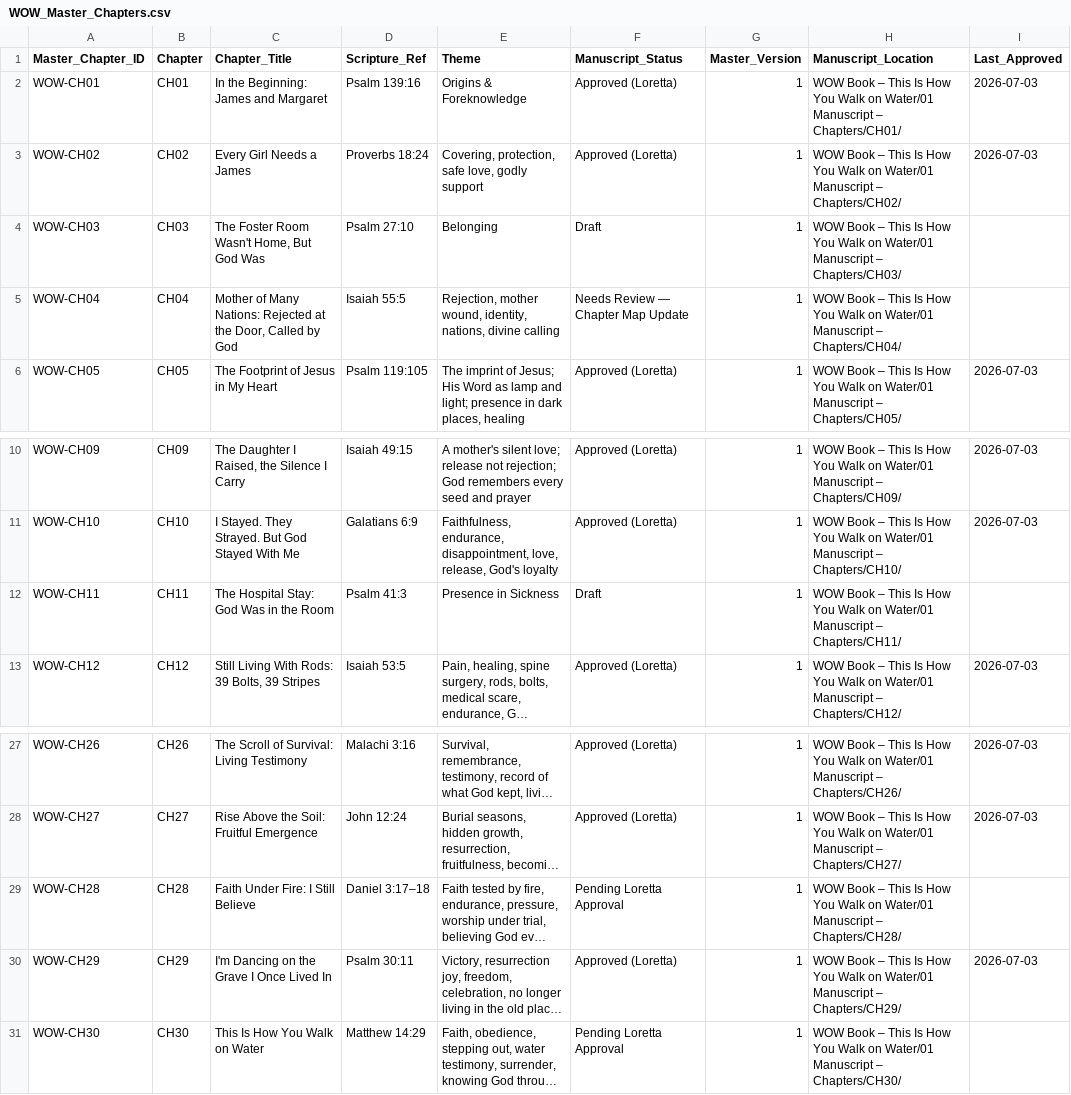
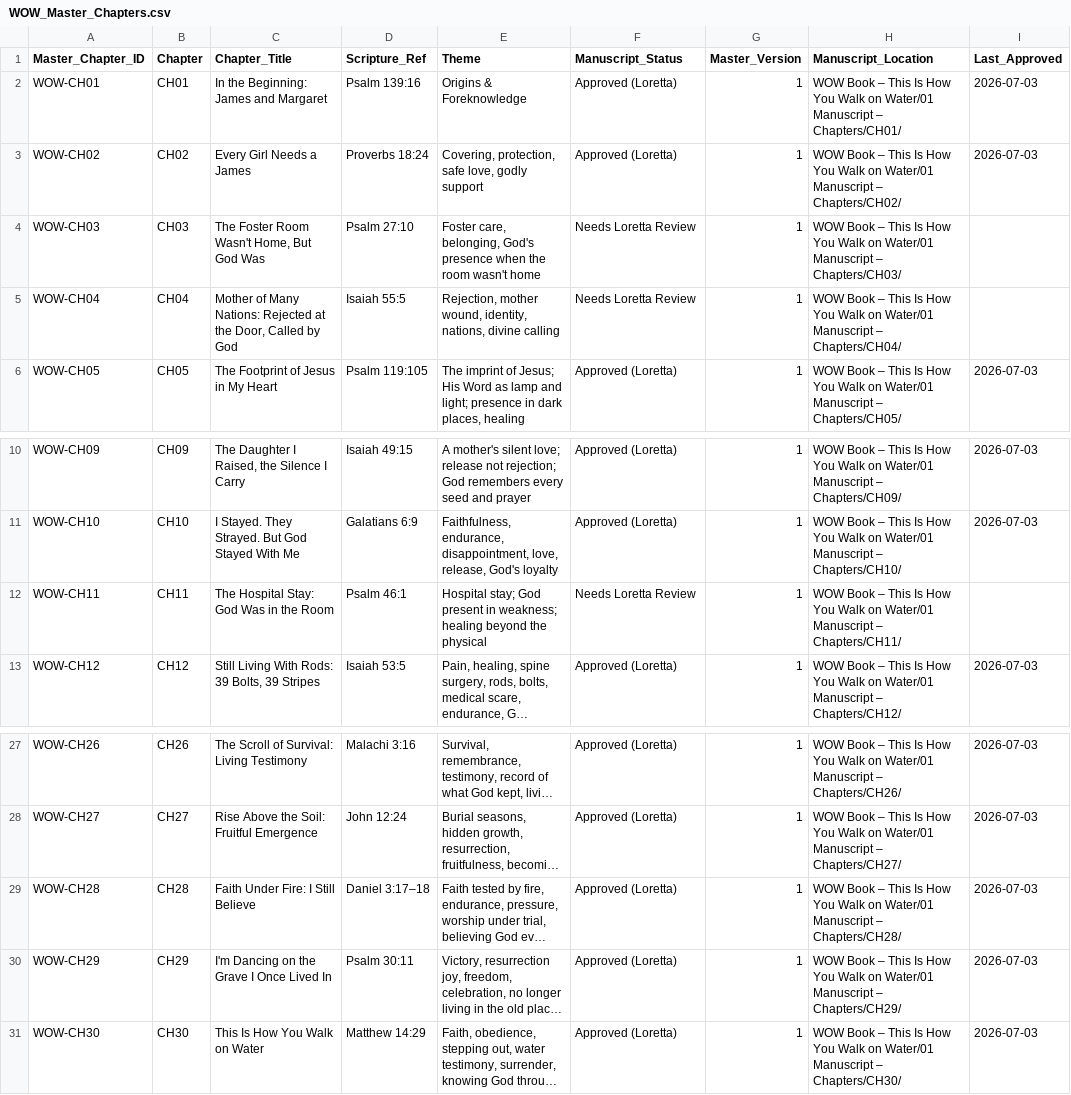
Before and after one commit to hallgross/Onedrive_Folder_Scripts, a CSV file: WOW Book – This Is How You Walk on Water/WOW_Master_Chapters.csv, drawn as a sheet; only a part is shown, gaps mark what is left out; long unchanged cells end in …; the diff names each change by its address in the sheet, - before the commit and + after, or states it on an @@ line.

```diff
--- a/WOW Book – This Is How You Walk on Water/WOW_Master_Chapters.csv
+++ b/WOW Book – This Is How You Walk on Water/WOW_Master_Chapters.csv
-E4 (Theme): Belonging
+E4 (Theme): Foster care, belonging, God's presence when the room wasn't home
-F4 (Manuscript_Status): Draft
+F4 (Manuscript_Status): Needs Loretta Review
-F5 (Manuscript_Status): Needs Review — Chapter Map Update
+F5 (Manuscript_Status): Needs Loretta Review
-D12 (Scripture_Ref): Psalm 41:3
+D12 (Scripture_Ref): Psalm 46:1
-E12 (Theme): Presence in Sickness
+E12 (Theme): Hospital stay; God present in weakness; healing beyond the physical
-F12 (Manuscript_Status): Draft
+F12 (Manuscript_Status): Needs Loretta Review
-F29 (Manuscript_Status): Pending Loretta Approval
+F29 (Manuscript_Status): Approved (Loretta)
-I29 (Last_Approved): (empty)
+I29 (Last_Approved): 2026-07-03
-F31 (Manuscript_Status): Pending Loretta Approval
+F31 (Manuscript_Status): Approved (Loretta)
-I31 (Last_Approved): (empty)
+I31 (Last_Approved): 2026-07-03
```
Also changed, not shown: HHD_ASSET_REGISTRY.csv, WOW Book – This Is How You Walk on Water/WOWBOOK_Chapter_Assembly_Tracker.csv, 9 other files.
